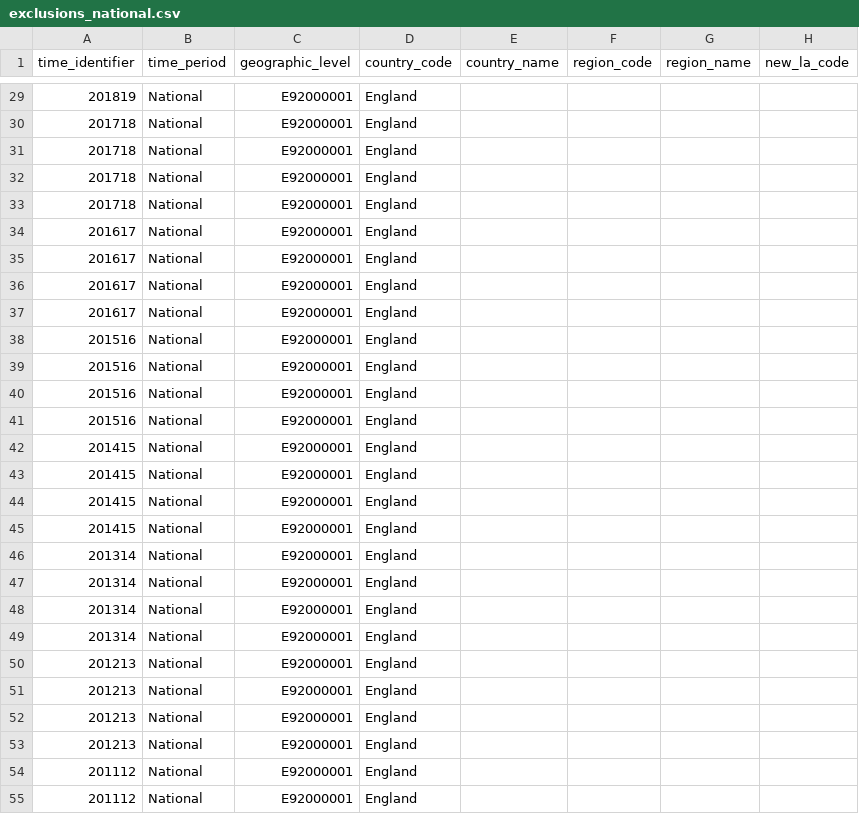
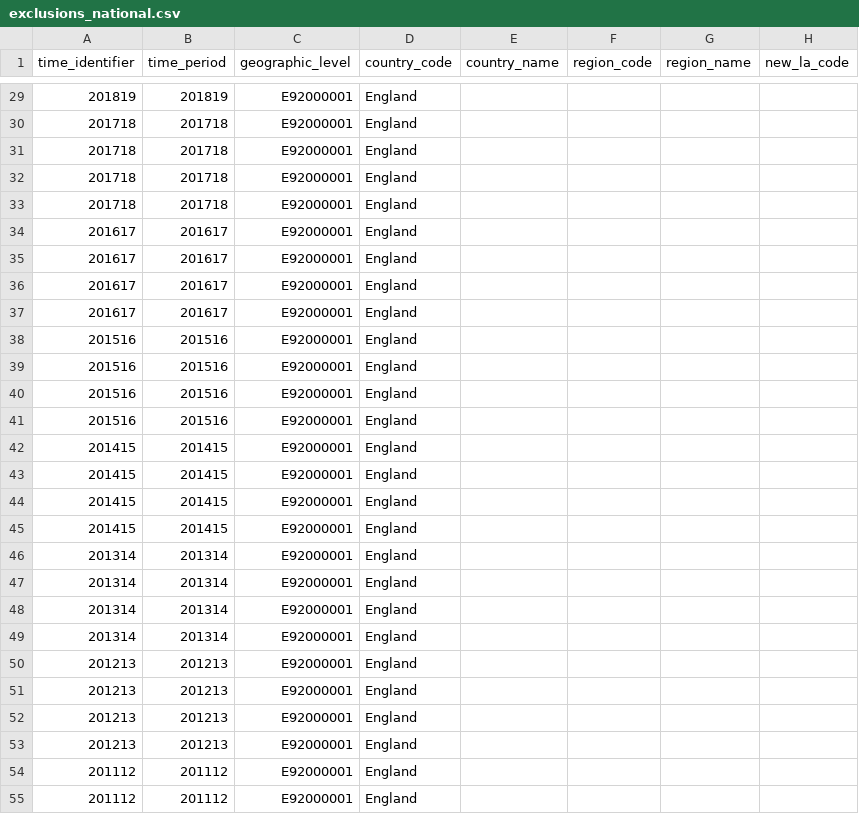
Before and after one commit to cadwalladered/rsic_resources, a CSV file: exclusions_national.csv, drawn as a sheet; only a part is shown, gaps mark what is left out; the diff covers the shown part only; the diff names each change by its address in the sheet, - before the commit and + after, or states it on an @@ line.

```diff
--- a/exclusions_national.csv
+++ b/exclusions_national.csv
-B29 (time_period): National
+B29 (time_period): 201819
-B30:B33 (time_period): National
+B30:B33 (time_period): 201718
-B34:B37 (time_period): National
+B34:B37 (time_period): 201617
-B38:B41 (time_period): National
+B38:B41 (time_period): 201516
-B42:B45 (time_period): National
+B42:B45 (time_period): 201415
-B46:B49 (time_period): National
+B46:B49 (time_period): 201314
-B50:B53 (time_period): National
+B50:B53 (time_period): 201213
-B54:B55 (time_period): National
+B54:B55 (time_period): 201112
```
Also changed, not shown: 49 edited cells elsewhere in this file.
